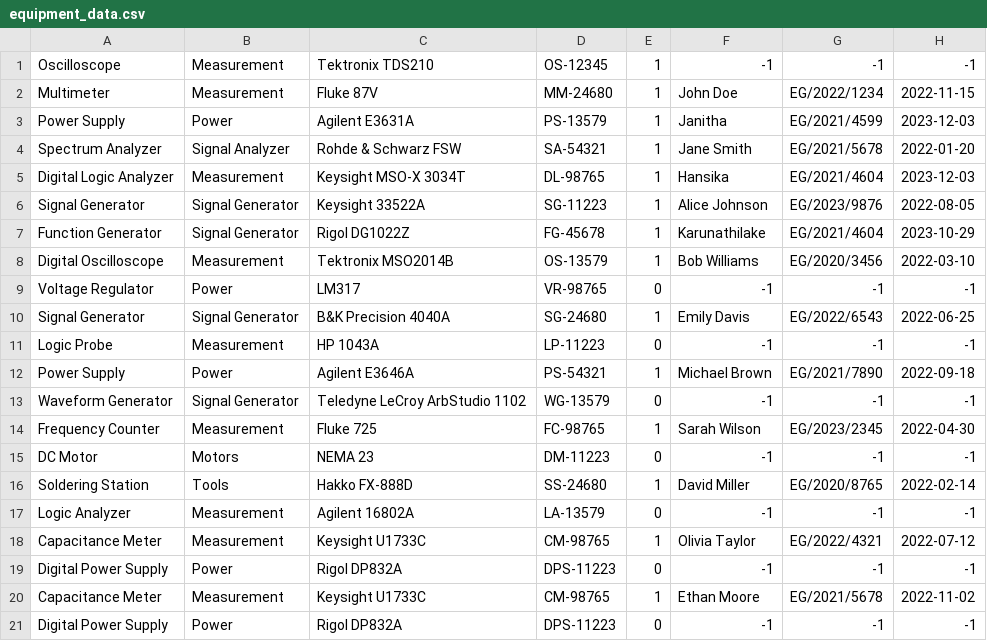
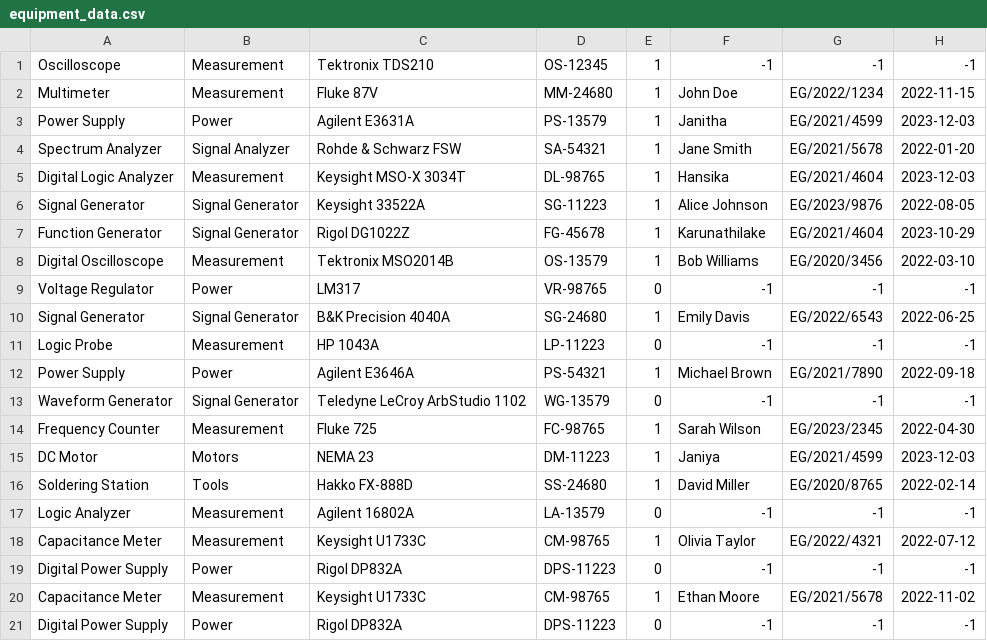
Before and after one commit to CryoWarlocK/Equipment_Tracker_Updated, a CSV file: equipment_data.csv, drawn as a sheet.

```diff
--- a/equipment_data.csv
+++ b/equipment_data.csv
@@ -14,3 +14,3 @@ Waveform Generator,Signal Generator,Teledyne LeCroy ArbStudio 1102,WG-13579,0,-1
 Frequency Counter,Measurement,Fluke 725,FC-98765,1,Sarah Wilson,EG/2023/2345,2022-04-30
-DC Motor,Motors,NEMA 23,DM-11223,0,-1,-1,-1
+DC Motor,Motors,NEMA 23,DM-11223,1,Janiya,EG/2021/4599,2023-12-03
 Soldering Station,Tools,Hakko FX-888D,SS-24680,1,David Miller,EG/2020/8765,2022-02-14
```
Also changed, not shown: 1 other file.
